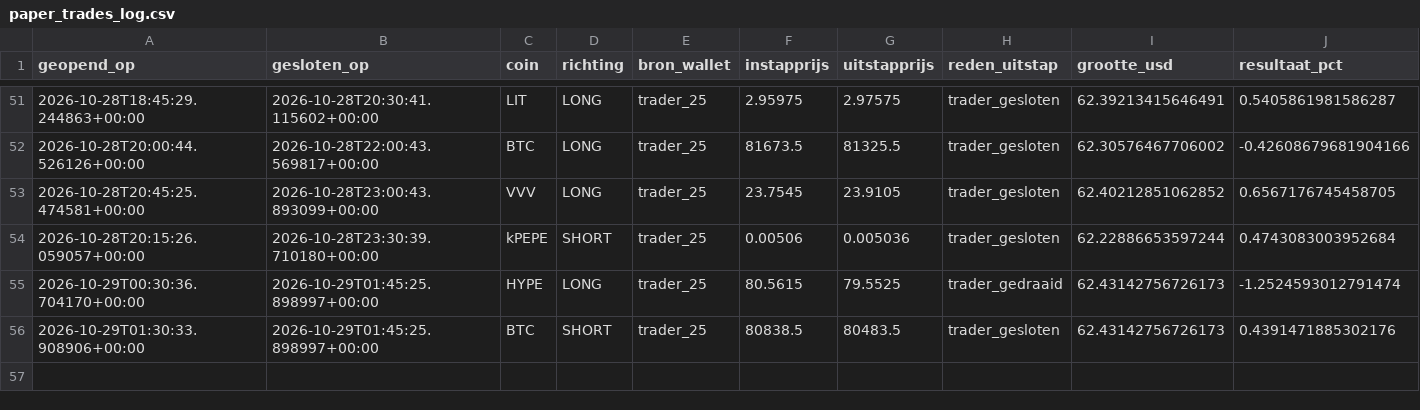
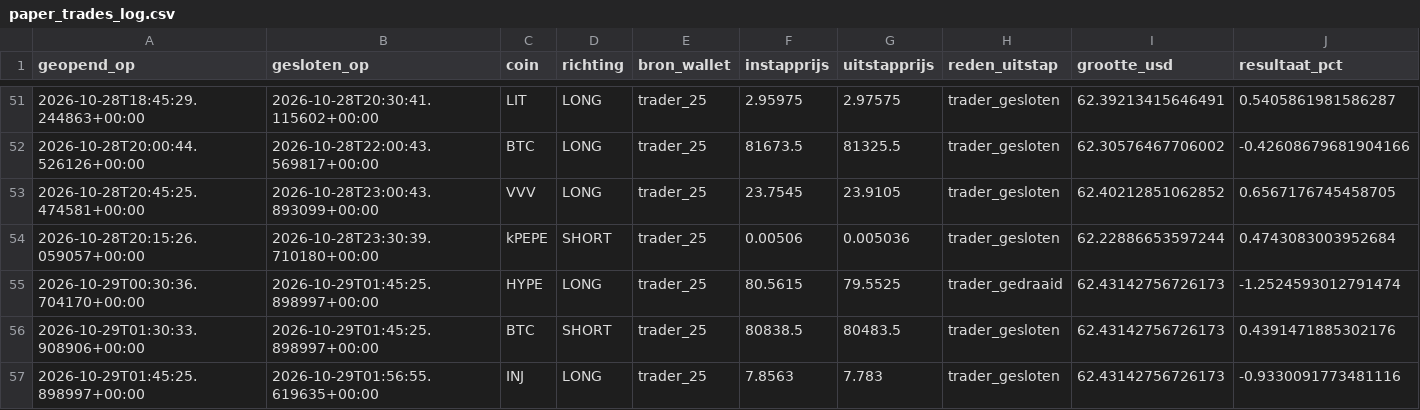
Before and after one commit to wave25031/copytrack, a CSV file: copytrack_voor_github/output/paper_trades_log.csv, drawn as a sheet; only a part is shown, gaps mark what is left out; rows hold the shown columns only; the diff names each change by its address in the sheet, - before the commit and + after, or states it on an @@ line.

```diff
--- a/copytrack_voor_github/output/paper_trades_log.csv
+++ b/copytrack_voor_github/output/paper_trades_log.csv
+row 57: 2026-10-29T01:45:25.898997+00:00 | 2026-10-29T01:56:55.619635+00:00 | INJ | LONG | trader_25 | 7.8563 | 7.783 | trader_gesloten | 62.43142756726173 | -0.9330091773481116
```
Also changed, not shown: copytrack_voor_github/output/signals_log.csv, 2 other files.
